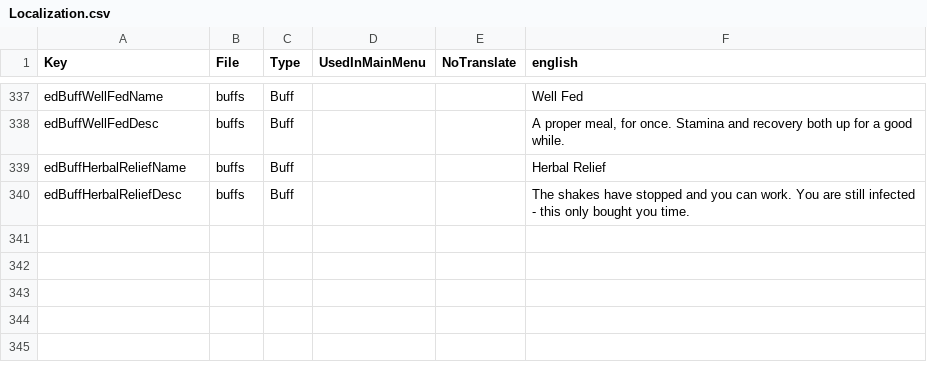
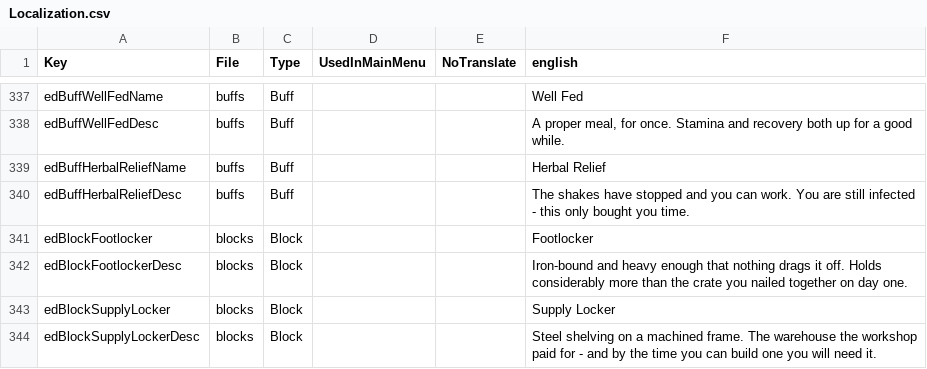
Before and after one commit to CoreyUK/7DaysToDie-Mods, a CSV file: TheEighthDay/Config/Localization.csv, drawn as a sheet; only a part is shown, gaps mark what is left out.

Commit message:
Storage tiers, and a deliberate refusal to guess at the backpack
Two container tiers, both plain block config: a Footlocker for day three and
a Supply Locker built at the machine shop from steel, precision parts and
polymer - so the warehouse is something the Long Craft pays for rather than
free shelving.

WHAT IS NOT HERE AND WHY
A bigger player backpack was the other half of this task and it is being
deferred rather than guessed at.

Backpack size lives in XUi. V3.0 did not just rename those files, it changed
the binding model, so a UI mod written against V2.x is a porting job and not
a recompile. Every other patch in this mod either loads or silently no-ops -
a wrong vanilla name costs a feature, never the session. A malformed XUi
window is different in kind: it can leave the game unusable.

Guessing at a new binding model from outside the game, to deliver a
convenience feature, is not a trade worth making. Container capacity gives
much of the same relief and carries none of that risk, so that is what
shipped.

Verification item 22 records what the backpack work actually is once the
files are available, including that it should ship as a SEPARATE optional
modlet so a server can drop it without touching the overhaul.

```diff
--- a/TheEighthDay/Config/Localization.csv
+++ b/TheEighthDay/Config/Localization.csv
@@ -340 +340,5 @@ edBuffHerbalReliefName,buffs,Buff,,,Herbal Relief
 edBuffHerbalReliefDesc,buffs,Buff,,,The shakes have stopped and you can work. You are still infected - this only bought you time.
+edBlockFootlocker,blocks,Block,,,Footlocker
+edBlockFootlockerDesc,blocks,Block,,,Iron-bound and heavy enough that nothing drags it off. Holds considerably more than the crate you nailed together on day one.
+edBlockSupplyLocker,blocks,Block,,,Supply Locker
+edBlockSupplyLockerDesc,blocks,Block,,,Steel shelving on a machined frame. The warehouse the workshop paid for - and by the time you can build one you will need it.
```
Also changed, not shown: 8 other files.
